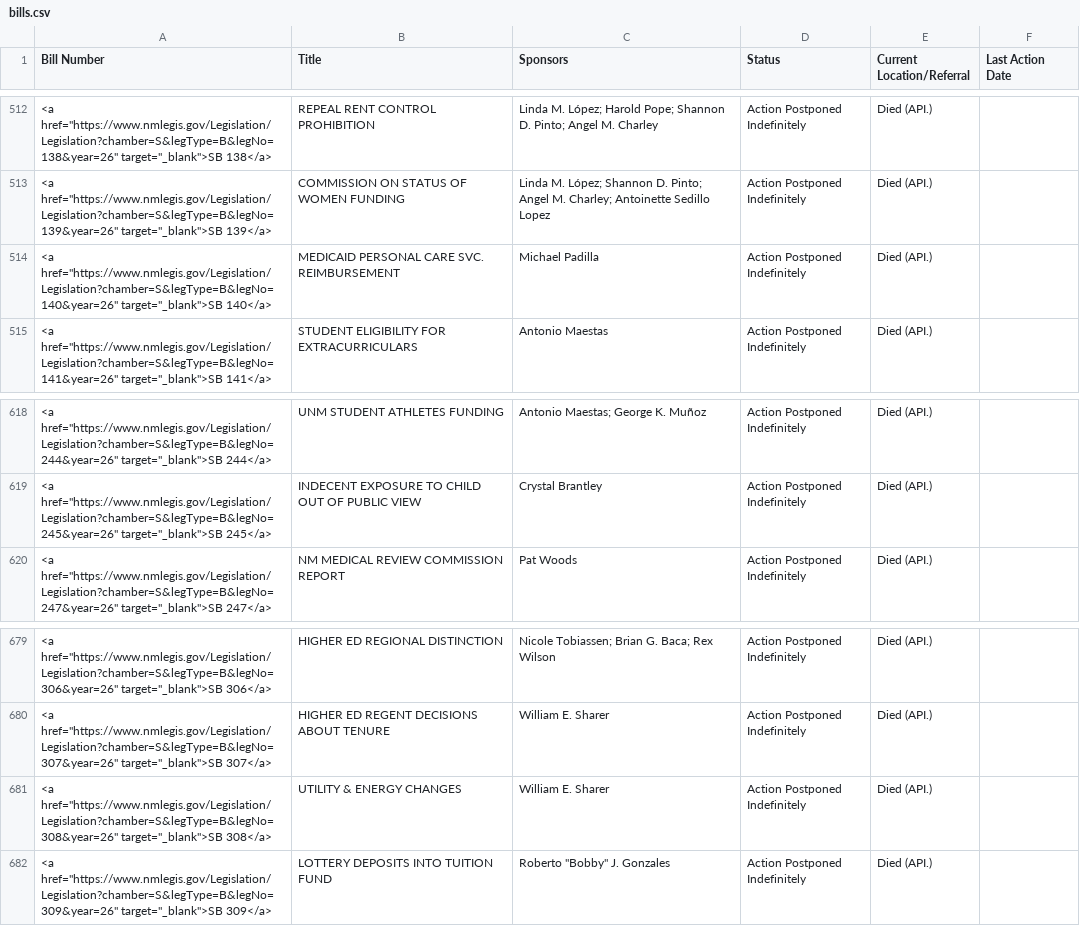
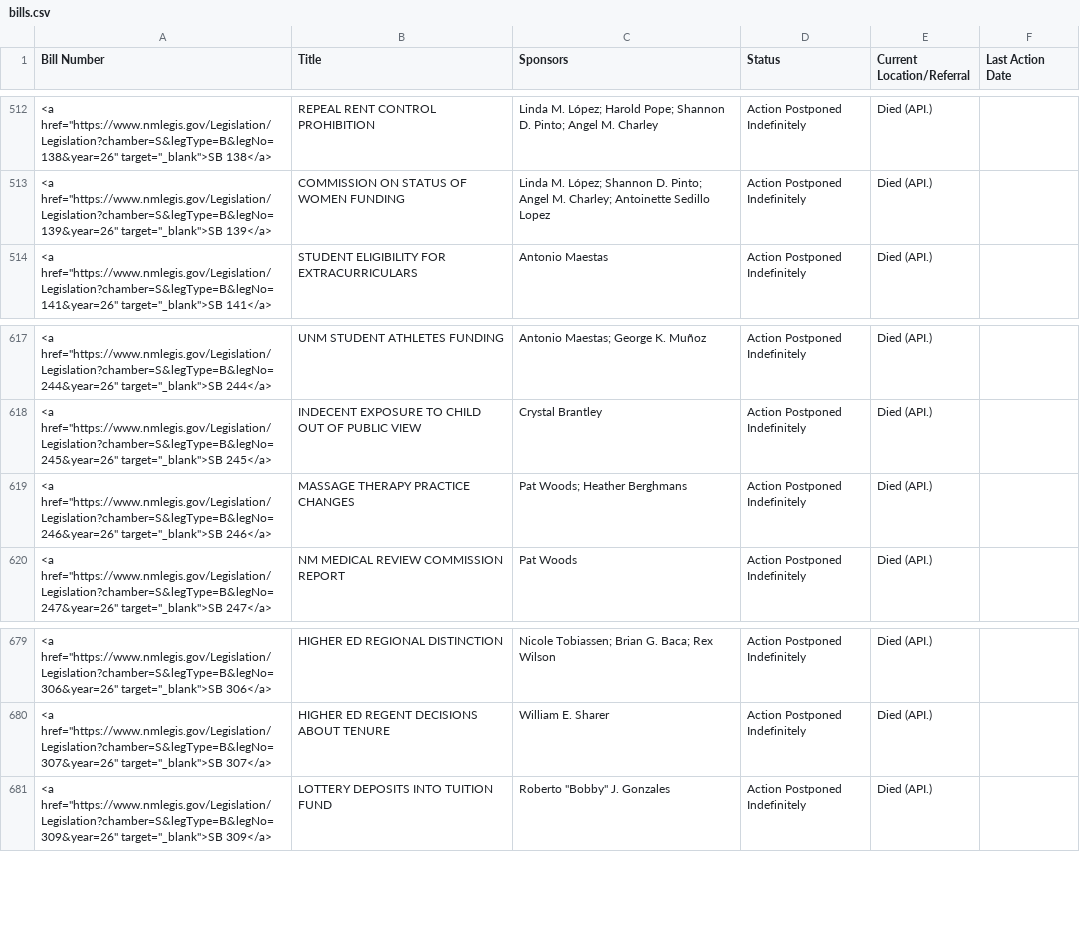
Before and after one commit to PatrickLohmann/2026Legislaturebilltracker2, a CSV file: bills.csv, drawn as a sheet; only a part is shown, gaps mark what is left out.

```diff
--- a/bills.csv
+++ b/bills.csv
@@ -513,3 +513,2 @@ Bill Number,Title,Sponsors,Status,Current Location/Referral,Last Action Date
 "<a href=""https://www.nmlegis.gov/Legislation/Legislation?chamber=S&legType=B&legNo=139&year=26"" target=""_blank"">SB 139</a>",COMMISSION ON STATUS OF WOMEN FUNDING,Linda M. López; Shannon D. Pinto; Angel M. Charley; Antoinette Sedillo Lopez,Action Postponed Indefinitely,Died (API.),
-"<a href=""https://www.nmlegis.gov/Legislation/Legislation?chamber=S&legType=B&legNo=140&year=26"" target=""_blank"">SB 140</a>",MEDICAID PERSONAL CARE SVC. REIMBURSEMENT,Michael Padilla,Action Postponed Indefinitely,Died (API.),
 "<a href=""https://www.nmlegis.gov/Legislation/Legislation?chamber=S&legType=B&legNo=141&year=26"" target=""_blank"">SB 141</a>",STUDENT ELIGIBILITY FOR EXTRACURRICULARS,Antonio Maestas,Action Postponed Indefinitely,Died (API.),
@@ -619,2 +618,3 @@ Bill Number,Title,Sponsors,Status,Current Location/Referral,Last Action Date
 "<a href=""https://www.nmlegis.gov/Legislation/Legislation?chamber=S&legType=B&legNo=245&year=26"" target=""_blank"">SB 245</a>",INDECENT EXPOSURE TO CHILD OUT OF PUBLIC VIEW,Crystal Brantley,Action Postponed Indefinitely,Died (API.),
+"<a href=""https://www.nmlegis.gov/Legislation/Legislation?chamber=S&legType=B&legNo=246&year=26"" target=""_blank"">SB 246</a>",MASSAGE THERAPY PRACTICE CHANGES,Pat Woods; Heather Berghmans,Action Postponed Indefinitely,Died (API.),
 "<a href=""https://www.nmlegis.gov/Legislation/Legislation?chamber=S&legType=B&legNo=247&year=26"" target=""_blank"">SB 247</a>",NM MEDICAL REVIEW COMMISSION REPORT,Pat Woods,Action Postponed Indefinitely,Died (API.),
@@ -680,3 +680,2 @@ Bill Number,Title,Sponsors,Status,Current Location/Referral,Last Action Date
 "<a href=""https://www.nmlegis.gov/Legislation/Legislation?chamber=S&legType=B&legNo=307&year=26"" target=""_blank"">SB 307</a>",HIGHER ED REGENT DECISIONS ABOUT TENURE,William E. Sharer,Action Postponed Indefinitely,Died (API.),
-"<a href=""https://www.nmlegis.gov/Legislation/Legislation?chamber=S&legType=B&legNo=308&year=26"" target=""_blank"">SB 308</a>",UTILITY & ENERGY CHANGES,William E. Sharer,Action Postponed Indefinitely,Died (API.),
 "<a href=""https://www.nmlegis.gov/Legislation/Legislation?chamber=S&legType=B&legNo=309&year=26"" target=""_blank"">SB 309</a>",LOTTERY DEPOSITS INTO TUITION FUND,"Roberto ""Bobby"" J. Gonzales",Action Postponed Indefinitely,Died (API.),
```
